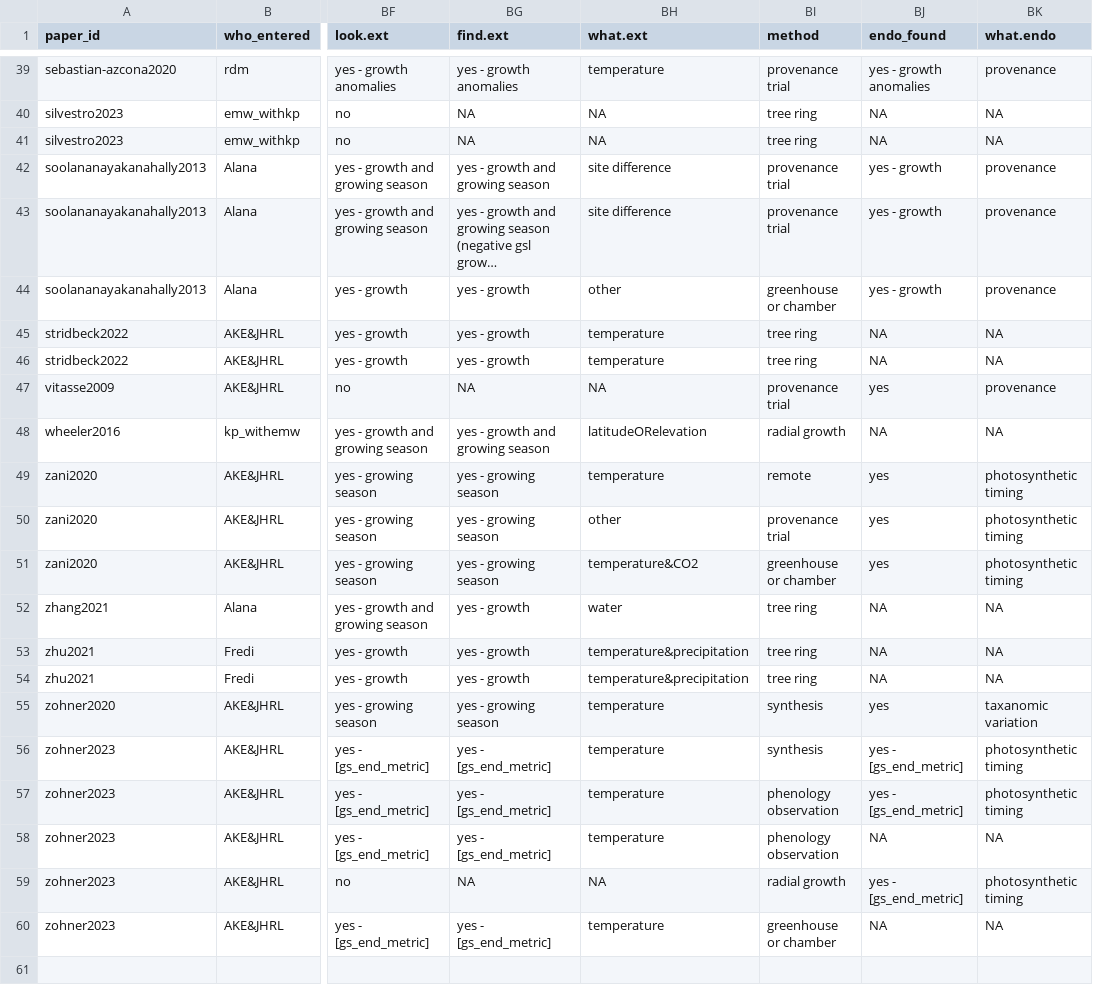
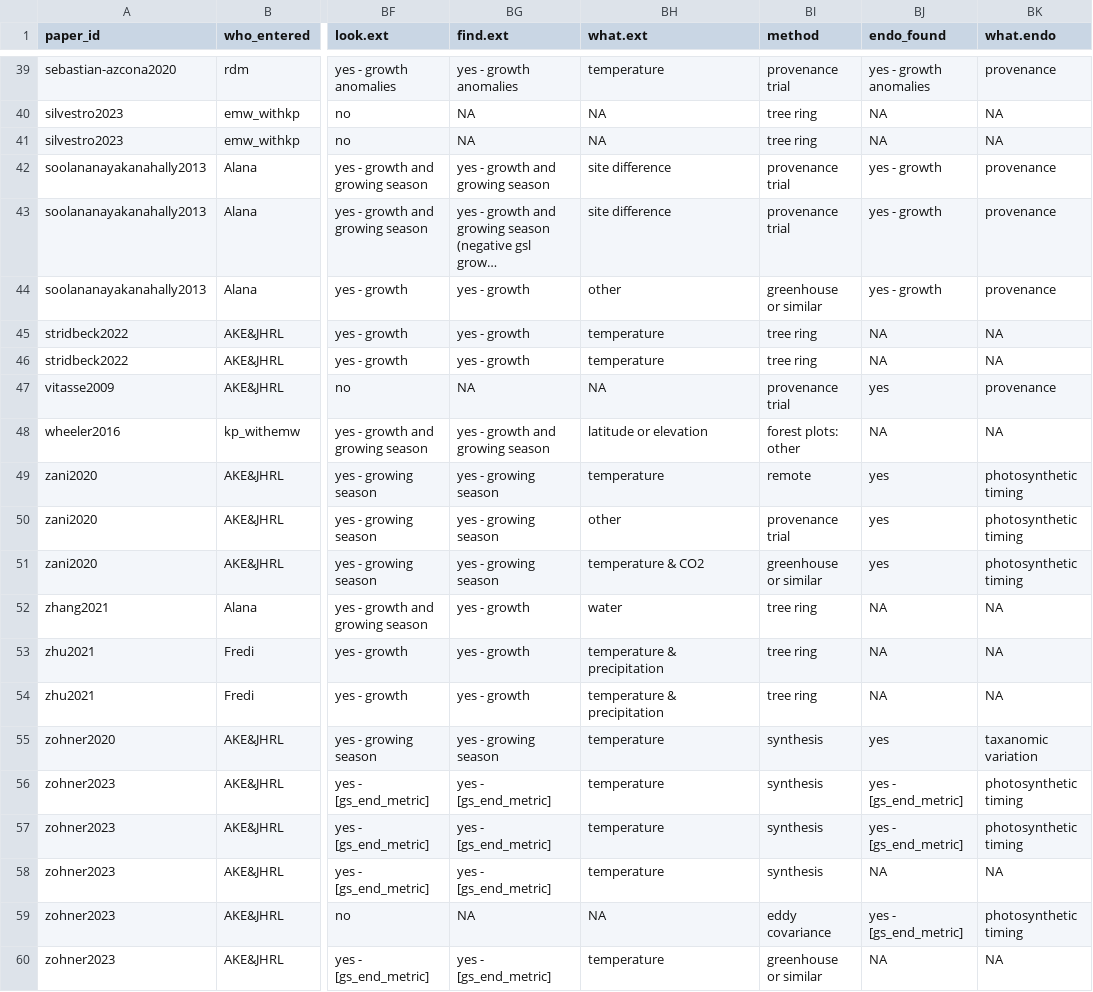
Before and after one commit to lizzieinvancouver/grephon, a CSV file: analyses/output/grephontable.csv, drawn as a sheet; only a part is shown, gaps mark what is left out; long unchanged cells end in …; the diff covers the shown part only; the diff names each change by its address in the sheet, - before the commit and + after, or states it on an @@ line.

Commit message:
Updated our code to assign studies to methods
I should have done this a long time ago, but finally I went through the code that assigns
method (sort of study type) and updated it for better consistency. See also issue 40.

```diff
--- a/analyses/output/grephontable.csv
+++ b/analyses/output/grephontable.csv
-BI44 (method): greenhouse or chamber
+BI44 (method): greenhouse or similar
-BH48 (what.ext): latitudeORelevation
+BH48 (what.ext): latitude or elevation
-BI48 (method): radial growth
+BI48 (method): forest plots: other
-BH51 (what.ext): temperature&CO2
+BH51 (what.ext): temperature & CO2
-BI51 (method): greenhouse or chamber
+BI51 (method): greenhouse or similar
-BH53:BH54 (what.ext): temperature&precipitation
+BH53:BH54 (what.ext): temperature & precipitation
-BI57:BI58 (method): phenology observation
+BI57:BI58 (method): synthesis
-BI59 (method): radial growth
+BI59 (method): eddy covariance
-BI60 (method): greenhouse or chamber
+BI60 (method): greenhouse or similar
```
Also changed, not shown: 27 edited cells elsewhere in this file, 11 other files.
